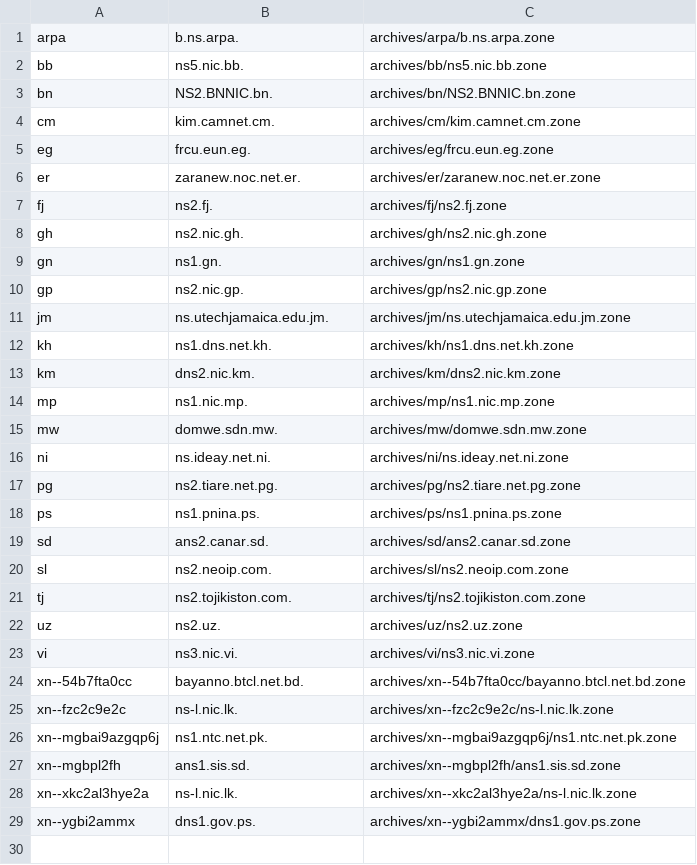
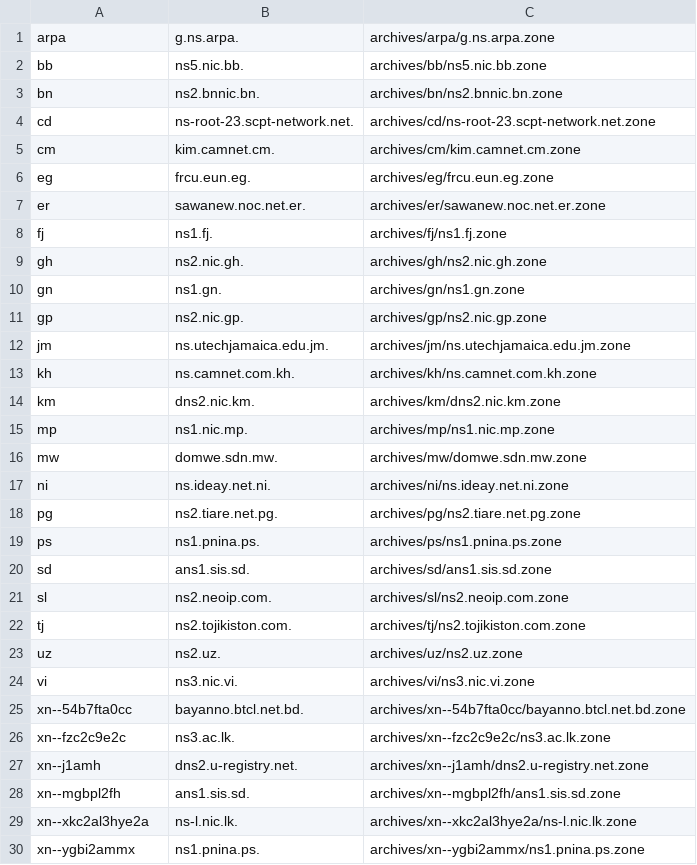
Before and after one commit to vuong2023/TLDR-2, a TSV file: transferable_zones.tsv, drawn as a sheet.

```diff
--- a/transferable_zones.tsv
+++ b/transferable_zones.tsv
@@ -1,8 +1,9 @@
-arpa	b.ns.arpa.	archives/arpa/b.ns.arpa.zone
+arpa	g.ns.arpa.	archives/arpa/g.ns.arpa.zone
 bb	ns5.nic.bb.	archives/bb/ns5.nic.bb.zone
-bn	NS2.BNNIC.bn.	archives/bn/NS2.BNNIC.bn.zone
+bn	ns2.bnnic.bn.	archives/bn/ns2.bnnic.bn.zone
+cd	ns-root-23.scpt-network.net.	archives/cd/ns-root-23.scpt-network.net.zone
 cm	kim.camnet.cm.	archives/cm/kim.camnet.cm.zone
 eg	frcu.eun.eg.	archives/eg/frcu.eun.eg.zone
-er	zaranew.noc.net.er.	archives/er/zaranew.noc.net.er.zone
-fj	ns2.fj.	archives/fj/ns2.fj.zone
+er	sawanew.noc.net.er.	archives/er/sawanew.noc.net.er.zone
+fj	ns1.fj.	archives/fj/ns1.fj.zone
 gh	ns2.nic.gh.	archives/gh/ns2.nic.gh.zone
@@ -11,3 +12,3 @@ gp	ns2.nic.gp.	archives/gp/ns2.nic.gp.zone
 jm	ns.utechjamaica.edu.jm.	archives/jm/ns.utechjamaica.edu.jm.zone
-kh	ns1.dns.net.kh.	archives/kh/ns1.dns.net.kh.zone
+kh	ns.camnet.com.kh.	archives/kh/ns.camnet.com.kh.zone
 km	dns2.nic.km.	archives/km/dns2.nic.km.zone
@@ -18,3 +19,3 @@ pg	ns2.tiare.net.pg.	archives/pg/ns2.tiare.net.pg.zone
 ps	ns1.pnina.ps.	archives/ps/ns1.pnina.ps.zone
-sd	ans2.canar.sd.	archives/sd/ans2.canar.sd.zone
+sd	ans1.sis.sd.	archives/sd/ans1.sis.sd.zone
 sl	ns2.neoip.com.	archives/sl/ns2.neoip.com.zone
@@ -24,6 +25,6 @@ vi	ns3.nic.vi.	archives/vi/ns3.nic.vi.zone
 xn--54b7fta0cc	bayanno.btcl.net.bd.	archives/xn--54b7fta0cc/bayanno.btcl.net.bd.zone
-xn--fzc2c9e2c	ns-l.nic.lk.	archives/xn--fzc2c9e2c/ns-l.nic.lk.zone
-xn--mgbai9azgqp6j	ns1.ntc.net.pk.	archives/xn--mgbai9azgqp6j/ns1.ntc.net.pk.zone
+xn--fzc2c9e2c	ns3.ac.lk.	archives/xn--fzc2c9e2c/ns3.ac.lk.zone
+xn--j1amh	dns2.u-registry.net.	archives/xn--j1amh/dns2.u-registry.net.zone
 xn--mgbpl2fh	ans1.sis.sd.	archives/xn--mgbpl2fh/ans1.sis.sd.zone
 xn--xkc2al3hye2a	ns-l.nic.lk.	archives/xn--xkc2al3hye2a/ns-l.nic.lk.zone
-xn--ygbi2ammx	dns1.gov.ps.	archives/xn--ygbi2ammx/dns1.gov.ps.zone
+xn--ygbi2ammx	ns1.pnina.ps.	archives/xn--ygbi2ammx/ns1.pnina.ps.zone
```
Also changed, not shown: 10 other files.
